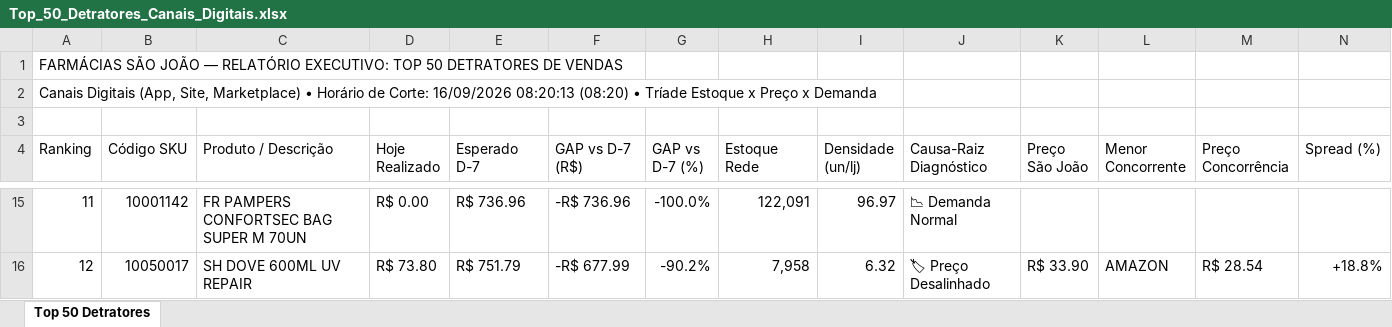
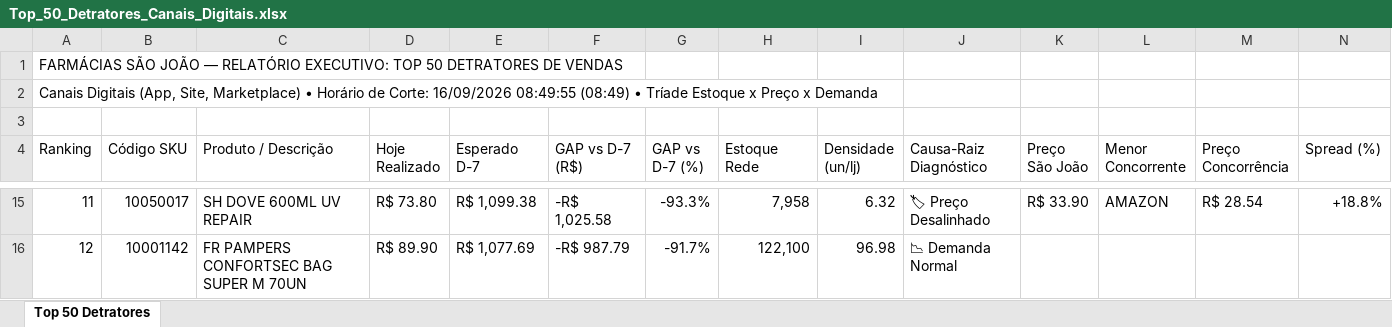
Before and after one commit to lukasg64-png/monitor-canais-digitais, an Excel workbook: data/Top_50_Detratores_Canais_Digitais.xlsx, sheet Top 50 Detratores, drawn as a sheet; only a part is shown, gaps mark what is left out; values as stored, in another font and other column widths than the file's, no cell formats; the diff covers the shown part only; the diff names each change by its address in the sheet, - before the commit and + after, or states it on an @@ line.

Commit message:
Auto-sync Qlik Sense Intraday (16/09/2026 09:50) [Corte: 16/09/2026 08:49:55]

```diff
--- a/data/Top_50_Detratores_Canais_Digitais.xlsx (sheet Top 50 Detratores)
+++ b/data/Top_50_Detratores_Canais_Digitais.xlsx (sheet Top 50 Detratores)
-A2 (Ranking): …Corte: 16/09/2026 08:20:13 (08:20) • Tríade…
+A2 (Ranking): …Corte: 16/09/2026 08:49:55 (08:49) • Tríade…
-B15 (Código SKU): 10001142
+B15 (Código SKU): 10050017
-C15 (Produto / Descrição): FR PAMPERS CONFORTSEC BAG SUPER M 70UN
+C15 (Produto / Descrição): SH DOVE 600ML UV REPAIR
-D15 (Hoje Realizado): R$ 0.00
+D15 (Hoje Realizado): R$ 73.80
-E15 (Esperado D-7): R$ 736.96
+E15 (Esperado D-7): R$ 1,099.38
-F15 (GAP vs D-7 (R$)): -R$ 736.96
+F15 (GAP vs D-7 (R$)): -R$ 1,025.58
-G15 (GAP vs D-7 (%)): -100.0%
+G15 (GAP vs D-7 (%)): -93.3%
-H15 (Estoque Rede): 122,091
+H15 (Estoque Rede): 7,958
-I15 (Densidade (un/lj)): 96.97
+I15 (Densidade (un/lj)): 6.32
-J15 (Causa-Raiz Diagnóstico): 📉 Demanda Normal
+J15 (Causa-Raiz Diagnóstico): 🏷 Preço Desalinhado
-K15 (Preço São João): (empty)
+K15 (Preço São João): R$ 33.90
-L15 (Menor Concorrente): (empty)
+L15 (Menor Concorrente): AMAZON
-M15 (Preço Concorrência): (empty)
+M15 (Preço Concorrência): R$ 28.54
-N15 (Spread (%)): (empty)
+N15 (Spread (%)): +18.8%
-B16 (Código SKU): 10050017
+B16 (Código SKU): 10001142
-C16 (Produto / Descrição): SH DOVE 600ML UV REPAIR
+C16 (Produto / Descrição): FR PAMPERS CONFORTSEC BAG SUPER M 70UN
-D16 (Hoje Realizado): R$ 73.80
+D16 (Hoje Realizado): R$ 89.90
-E16 (Esperado D-7): R$ 751.79
+E16 (Esperado D-7): R$ 1,077.69
-F16 (GAP vs D-7 (R$)): -R$ 677.99
+F16 (GAP vs D-7 (R$)): -R$ 987.79
-G16 (GAP vs D-7 (%)): -90.2%
+G16 (GAP vs D-7 (%)): -91.7%
-H16 (Estoque Rede): 7,958
+H16 (Estoque Rede): 122,100
-I16 (Densidade (un/lj)): 6.32
+I16 (Densidade (un/lj)): 96.98
-J16 (Causa-Raiz Diagnóstico): 🏷 Preço Desalinhado
+J16 (Causa-Raiz Diagnóstico): 📉 Demanda Normal
-K16 (Preço São João): R$ 33.90
+K16 (Preço São João): (empty)
-L16 (Menor Concorrente): AMAZON
+L16 (Menor Concorrente): (empty)
-M16 (Preço Concorrência): R$ 28.54
+M16 (Preço Concorrência): (empty)
-N16 (Spread (%)): +18.8%
+N16 (Spread (%)): (empty)
```
Also changed, not shown: 460 edited cells elsewhere in this sheet, cell formats, 8 other files.
